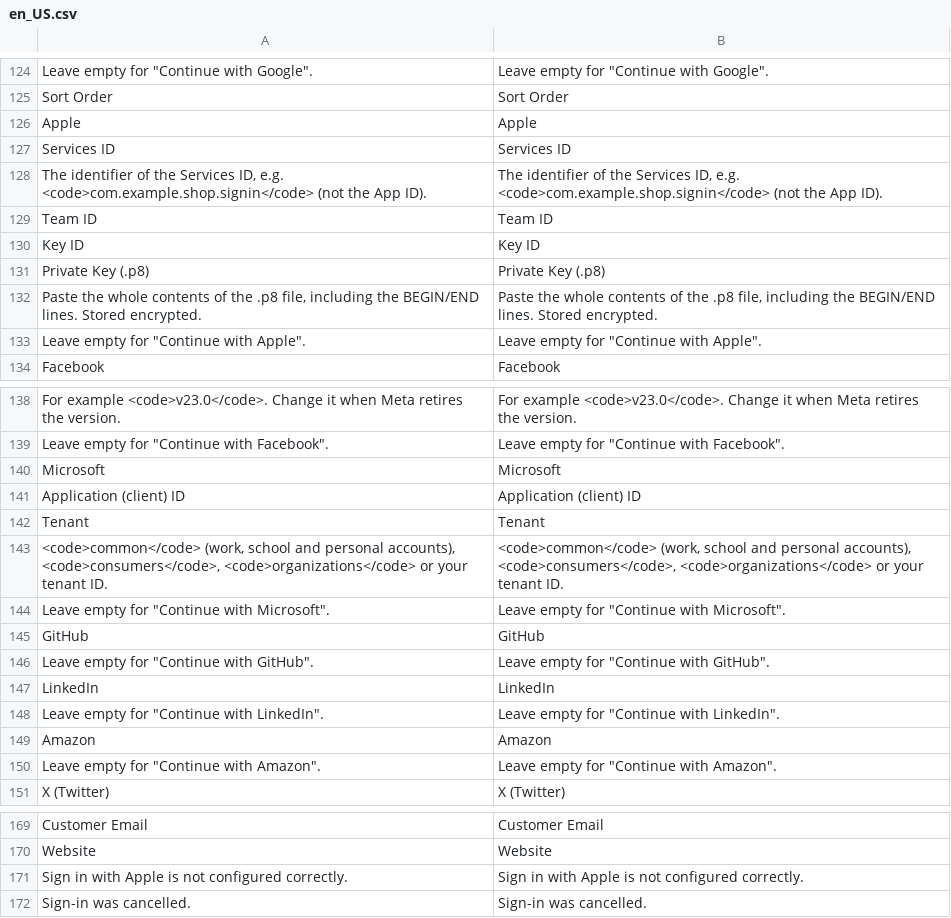
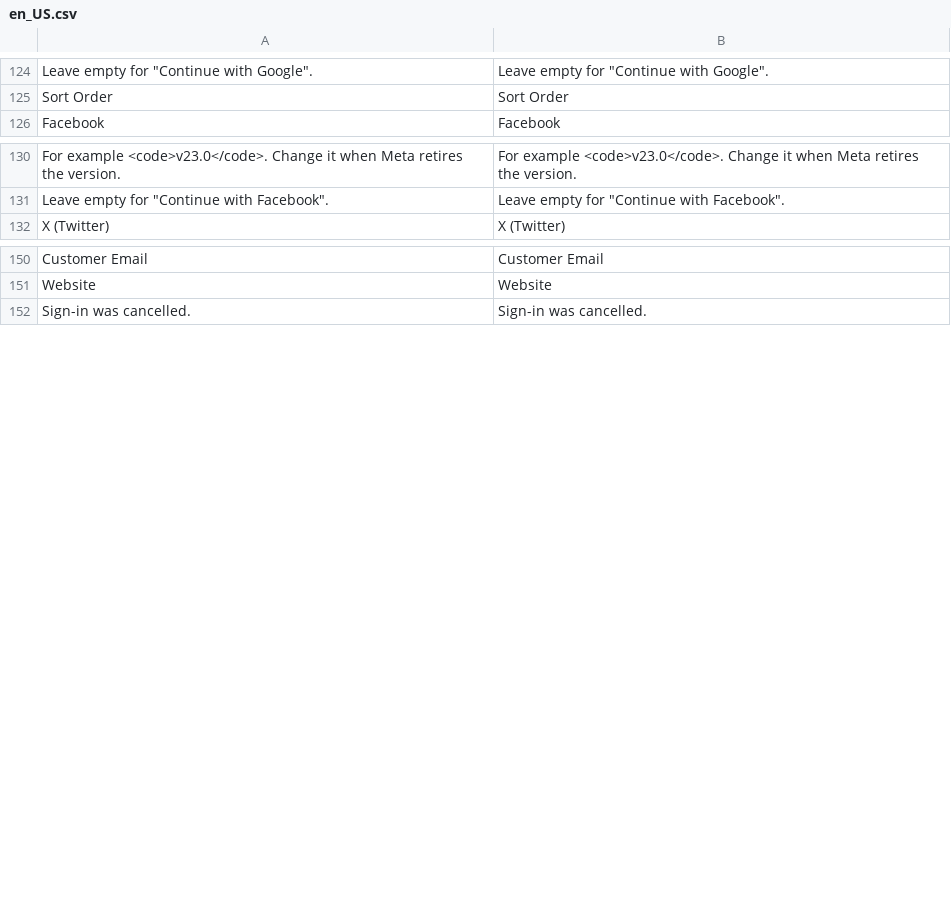
Before and after one commit to commercegears/module-social-login, a CSV file: i18n/en_US.csv, drawn as a sheet; only a part is shown, gaps mark what is left out; the diff covers the shown part only; the diff names each change by its address in the sheet, - before the commit and + after, or states it on an @@ line.

Commit message:
Provider extension points for add-ons; Google, Facebook and X in this module
- Apple, Microsoft, LinkedIn, Amazon and GitHub are provided by the add-on
  Softaware_SocialLoginPro (same config paths and sort orders).
- ProviderIcons: icons per provider code from the di.xml "icons" argument.
- Self-test: CheckInterface/Reporter and the "checks" argument for add-on checks;
  lists registered providers; generic ES256 checks; issuer pattern rejection.
- Links of providers that are not installed: shown with their code in the grid
  (column and filter), can always be removed, and do not count as a remaining
  sign-in method in canUnlink().
- ProviderContext no longer carries the ES256 signer (providers declare their
  own constructor arguments).

```diff
--- a/i18n/en_US.csv
+++ b/i18n/en_US.csv
-row 126: Apple | Apple
-row 127: Services ID | Services ID
-row 128: The identifier of the Services ID, e.g. <code>com.example.shop.signin</code> (not the App ID). | The identifier of the Services ID, e.g. <code>com.example.shop.signin</code> (not the App ID).
-row 129: Team ID | Team ID
-row 130: Key ID | Key ID
-row 131: Private Key (.p8) | Private Key (.p8)
-row 132: Paste the whole contents of the .p8 file, including the BEGIN/END lines. Stored encrypted. | Paste the whole contents of the .p8 file, including the BEGIN/END lines. Stored encrypted.
-row 133: Leave empty for "Continue with Apple". | Leave empty for "Continue with Apple".
-row 140: Microsoft | Microsoft
-row 141: Application (client) ID | Application (client) ID
-row 142: Tenant | Tenant
-row 143: <code>common</code> (work, school and personal accounts), <code>consumers</code>, <code>organizations</code> or your tenant ID. | <code>common</code> (work, school and personal accounts), <code>consumers</code>, <code>organizations</code> or your tenant ID.
-row 144: Leave empty for "Continue with Microsoft". | Leave empty for "Continue with Microsoft".
-row 145: GitHub | GitHub
-row 146: Leave empty for "Continue with GitHub". | Leave empty for "Continue with GitHub".
-row 147: LinkedIn | LinkedIn
-row 148: Leave empty for "Continue with LinkedIn". | Leave empty for "Continue with LinkedIn".
-row 149: Amazon | Amazon
-row 150: Leave empty for "Continue with Amazon". | Leave empty for "Continue with Amazon".
-row 171: Sign in with Apple is not configured correctly. | Sign in with Apple is not configured correctly.
```
Also changed, not shown: 2 edited cells elsewhere in this file, i18n/de_DE.csv, 24 other files.
